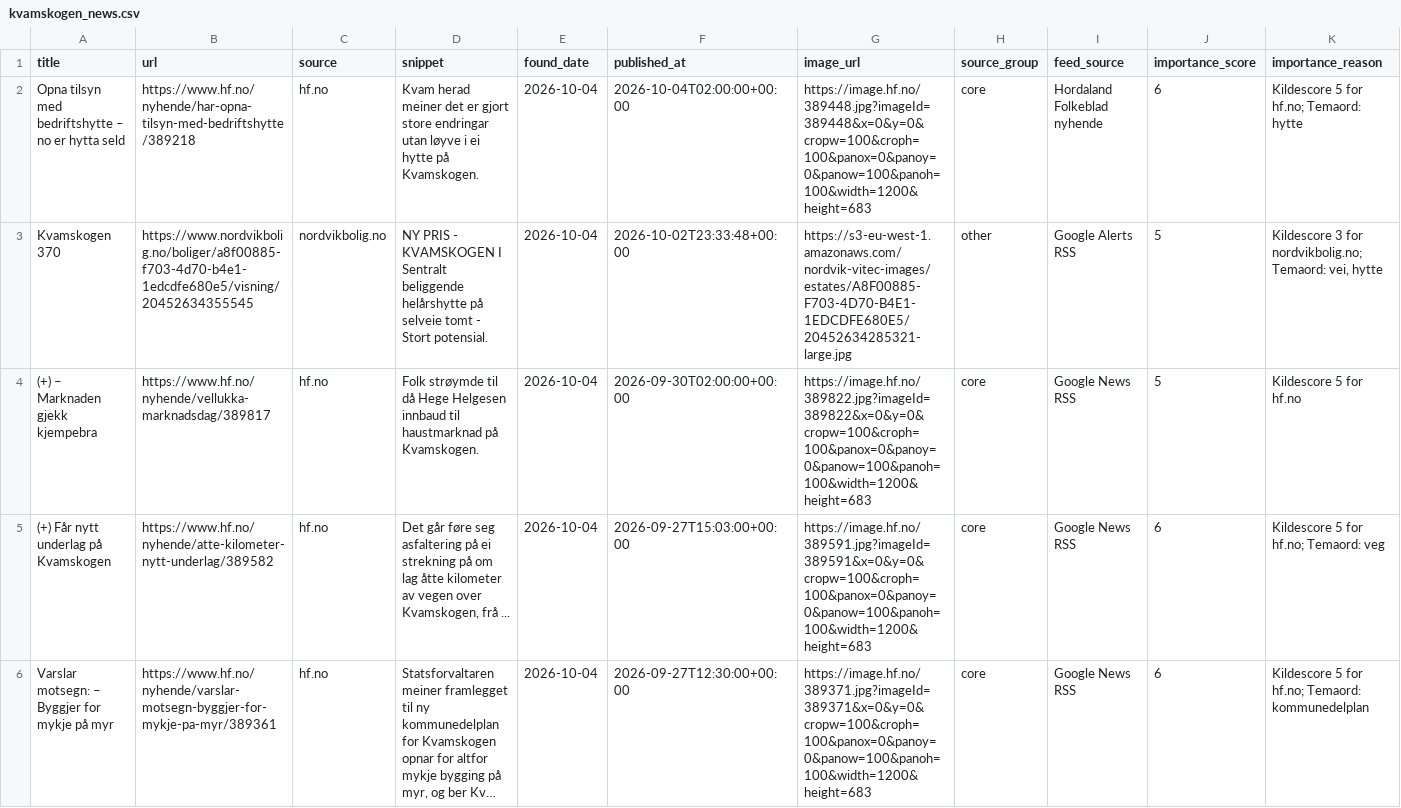
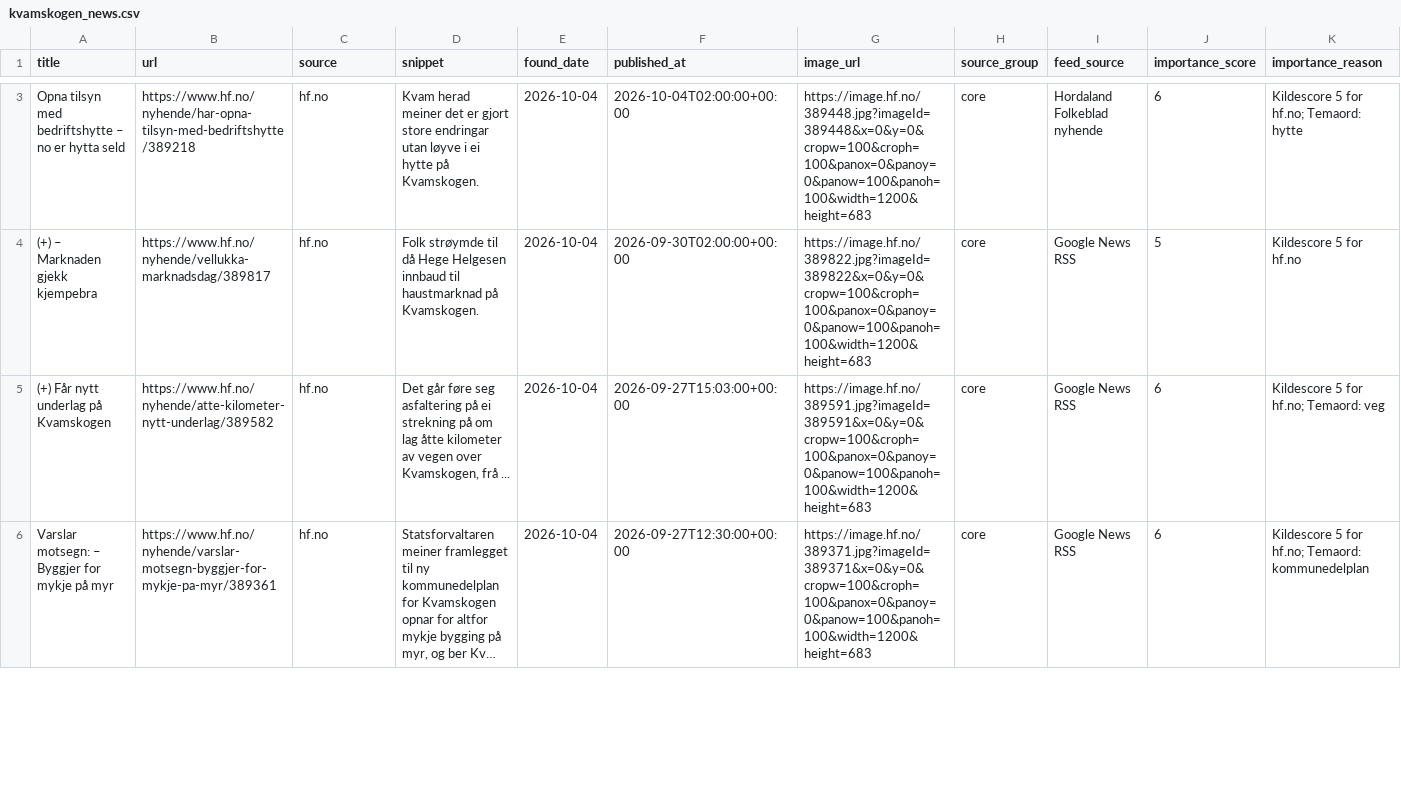
Before and after one commit to naessrobert-ui/visitkvamskogen, a CSV file: public/data/kvamskogen_news.csv, drawn as a sheet; only a part is shown, gaps mark what is left out; long unchanged cells end in …; the diff covers the shown part only.

```diff
--- a/public/data/kvamskogen_news.csv
+++ b/public/data/kvamskogen_news.csv
@@ -2,3 +3,2 @@ title,url,source,snippet,found_date,published_at,image_url,source_group,feed_sou
 Opna tilsyn med bedriftshytte – no er hytta seld,https://www.hf.no/nyhende/har-opna-tilsyn-med-bedriftshytte/389218,hf.no,Kvam herad meiner det er gjort store endringar utan løyve i ei hytte på Kvamskogen.,2026-10-04,2026-10-04T02:00:00+00:00,https://image.hf.no/389448.jpg?imageId=389448&x=0&y=0&cropw=100&croph=100&panox=0&panoy=0&panow=100&panoh=100&width=1200&height=683,core,Hordaland Folkeblad nyhende,6,Kildescore 5 for hf.no; Temaord: hytte
-Kvamskogen 370,https://www.nordvikbolig.no/boliger/a8f00885-f703-4d70-b4e1-1edcdfe680e5/visning/20452634355545,nordvikbolig.no,NY PRIS - KVAMSKOGEN I Sentralt beliggende helårshytte på selveie tomt - Stort potensial.,2026-10-04,2026-10-02T23:33:48+00:00,https://s3-eu-west-1.amazonaws.com/nordvik-vitec-images/estates/A8F00885-F703-4D70-B4E1-1EDCDFE680E5/20452634285321-large.jpg,other,Google Alerts RSS,5,"Kildescore 3 for nordvikbolig.no; Temaord: vei, hytte"
 (+) – Marknaden gjekk kjempebra,https://www.hf.no/nyhende/vellukka-marknadsdag/389817,hf.no,Folk strøymde til då Hege Helgesen innbaud til haustmarknad på Kvamskogen.,2026-10-04,2026-09-30T02:00:00+00:00,https://image.hf.no/389822.jpg?imageId=389822&x=0&y=0&cropw=100&croph=100&panox=0&panoy=0&panow=100&panoh=100&width=1200&height=683,core,Google News RSS,5,Kildescore 5 for hf.no
```
Also changed, not shown: 1 added row and 1 removed row elsewhere in this file, 3 other files.
